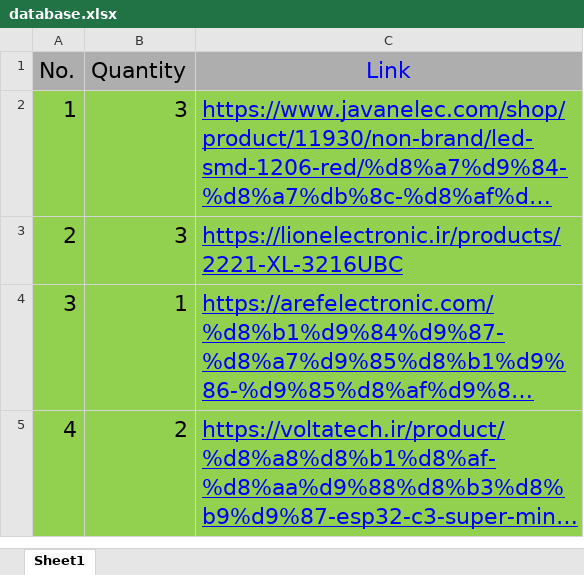
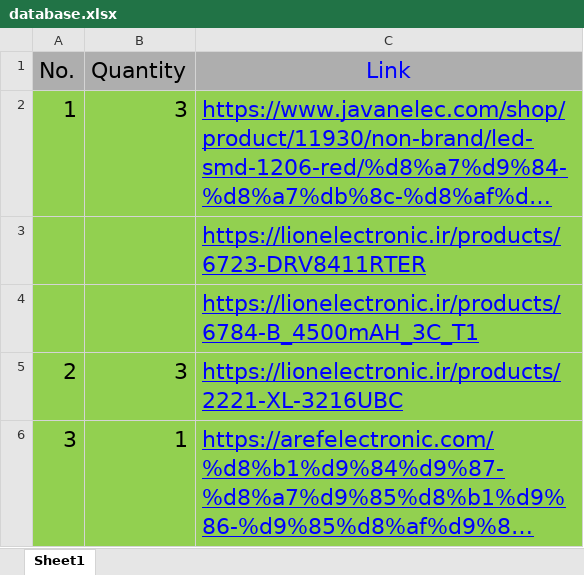
Before and after one commit to ahmadelectronic/electronic-component-price-scraper, an Excel workbook: database.xlsx, sheet Sheet1, drawn as a sheet; only a part is shown; the shorter side is filled out with more unchanged rows; long unchanged cells end in …; values as stored, in another font and other column widths than the file's, no borders; the diff names each change by its address in the sheet, - before the commit and + after, or states it on an @@ line.

```diff
--- a/database.xlsx (sheet Sheet1)
+++ b/database.xlsx (sheet Sheet1)
+row 3:  |  | https://lionelectronic.ir/products/6723-DRV8411RTER
+row 4:  |  | https://lionelectronic.ir/products/6784-B_4500mAH_3C_T1
```
Also changed, not shown: output.xlsx, 1 other file.
